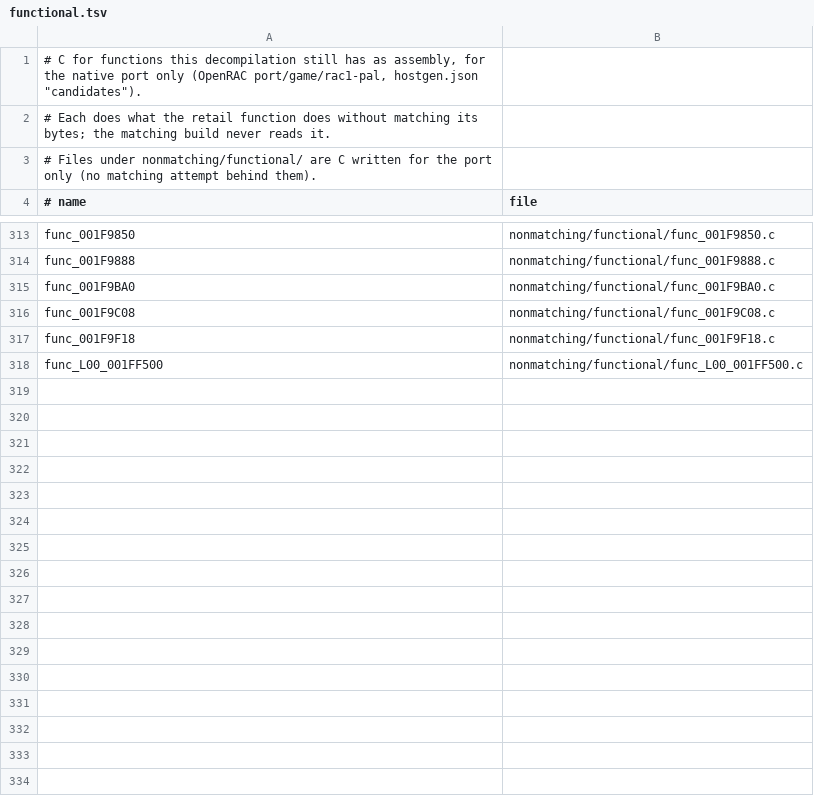
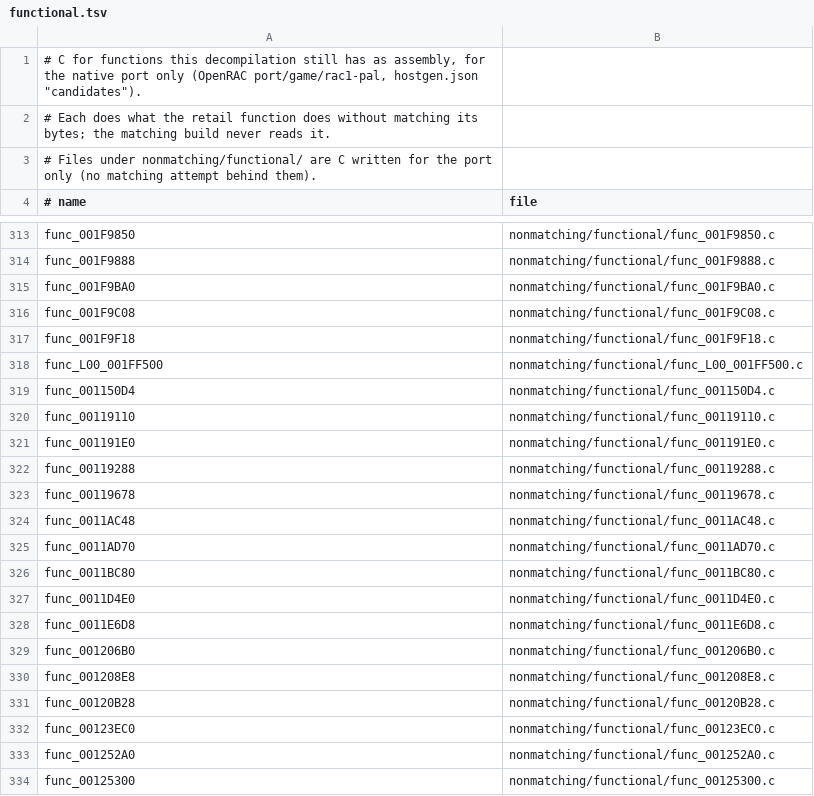
Before and after one commit to BIGGZ22/OpenRAC-NX, a TSV file: games/rac1/nonmatching/functional.tsv, drawn as a sheet; only a part is shown, gaps mark what is left out; the diff covers the shown part only; the diff names each change by its address in the sheet, - before the commit and + after, or states it on an @@ line.

```diff
--- a/games/rac1/nonmatching/functional.tsv
+++ b/games/rac1/nonmatching/functional.tsv
+row 319: func_001150D4 | nonmatching/functional/func_001150D4.c
+row 320: func_00119110 | nonmatching/functional/func_00119110.c
+row 321: func_001191E0 | nonmatching/functional/func_001191E0.c
+row 322: func_00119288 | nonmatching/functional/func_00119288.c
+row 323: func_00119678 | nonmatching/functional/func_00119678.c
+row 324: func_0011AC48 | nonmatching/functional/func_0011AC48.c
+row 325: func_0011AD70 | nonmatching/functional/func_0011AD70.c
+row 326: func_0011BC80 | nonmatching/functional/func_0011BC80.c
+row 327: func_0011D4E0 | nonmatching/functional/func_0011D4E0.c
+row 328: func_0011E6D8 | nonmatching/functional/func_0011E6D8.c
+row 329: func_001206B0 | nonmatching/functional/func_001206B0.c
+row 330: func_001208E8 | nonmatching/functional/func_001208E8.c
+row 331: func_00120B28 | nonmatching/functional/func_00120B28.c
+row 332: func_00123EC0 | nonmatching/functional/func_00123EC0.c
+row 333: func_001252A0 | nonmatching/functional/func_001252A0.c
+row 334: func_00125300 | nonmatching/functional/func_00125300.c
```
Also changed, not shown: 34 added rows elsewhere in this file, 50 other files.
